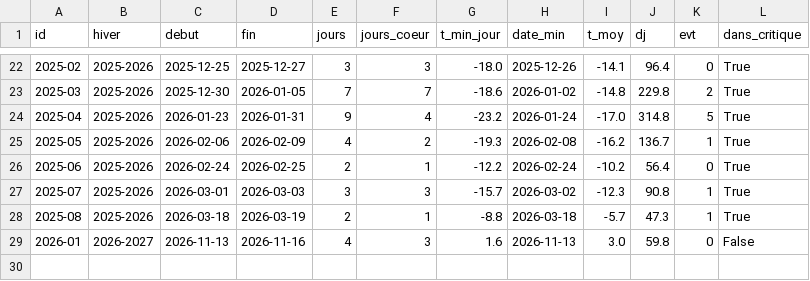
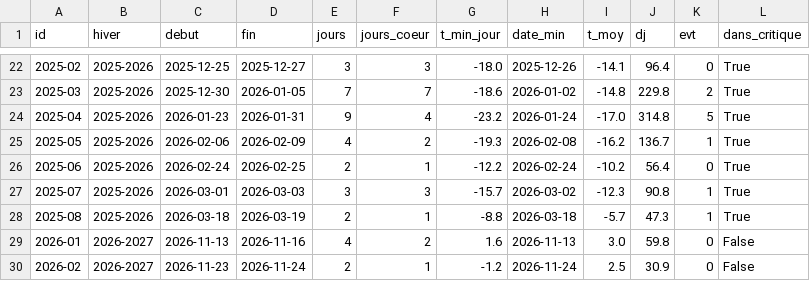
Before and after one commit to mgagp/buchometre, a CSV file: data/protocole_creux.csv, drawn as a sheet; only a part is shown, gaps mark what is left out.

```diff
--- a/data/protocole_creux.csv
+++ b/data/protocole_creux.csv
@@ -28,2 +28,3 @@ id,hiver,debut,fin,jours,jours_coeur,t_min_jour,date_min,t_moy,dj,evt,dans_criti
 2025-08,2025-2026,2026-03-18,2026-03-19,2,1,-8.8,2026-03-18,-5.7,47.3,1,True
-2026-01,2026-2027,2026-11-13,2026-11-16,4,3,1.6,2026-11-13,3.0,59.8,0,False
+2026-01,2026-2027,2026-11-13,2026-11-16,4,2,1.6,2026-11-13,3.0,59.8,0,False
+2026-02,2026-2027,2026-11-23,2026-11-24,2,1,-1.2,2026-11-24,2.5,30.9,0,False
```
Also changed, not shown: data/protocole_meteo_jours.csv, 3 other files.
